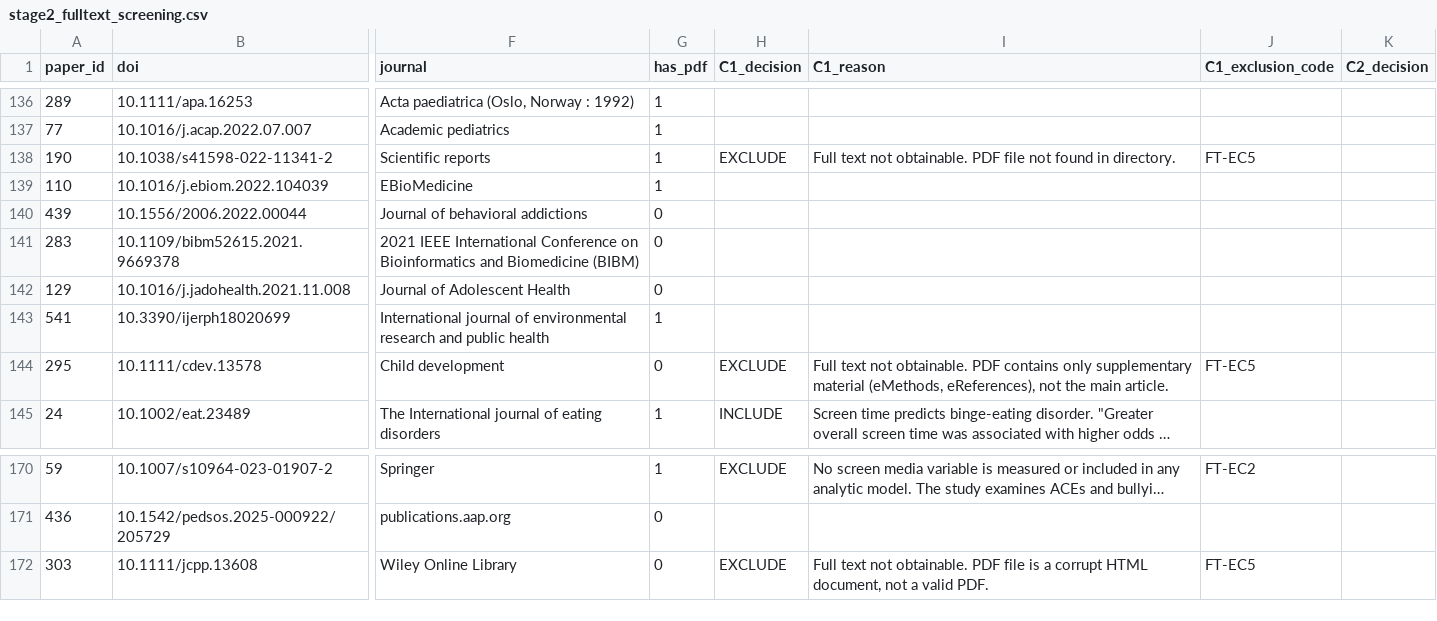
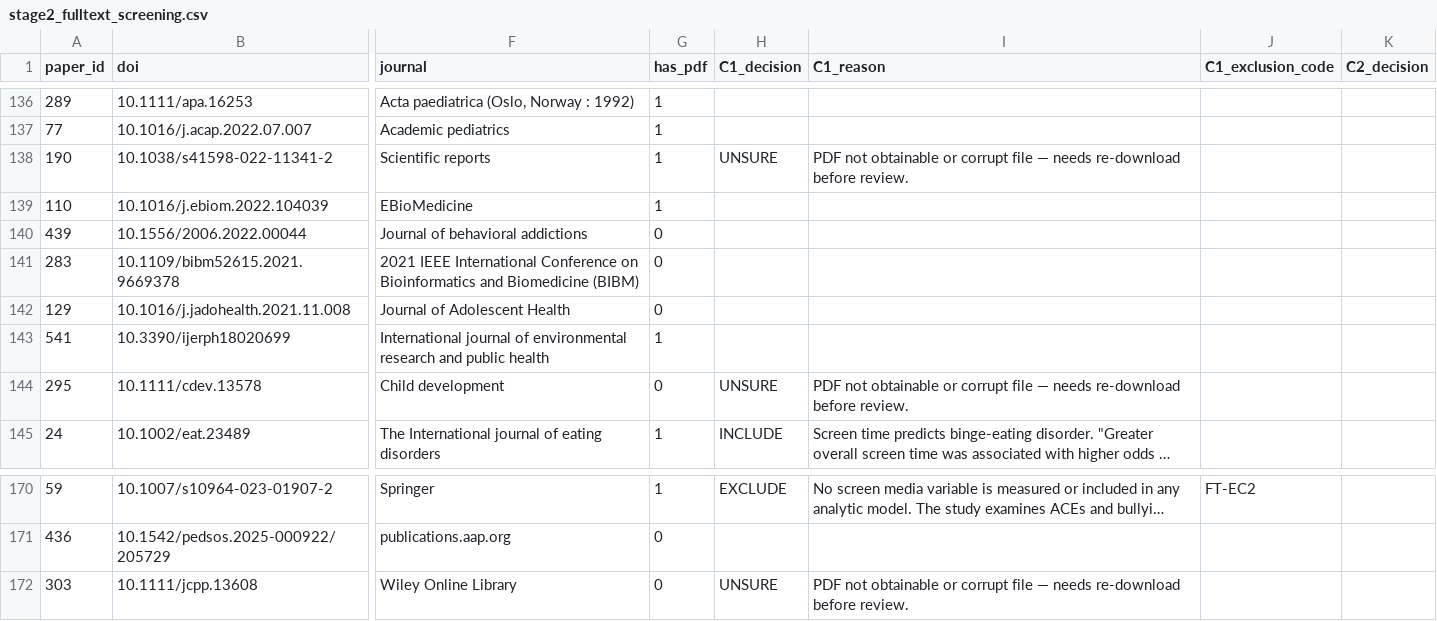
Before and after one commit to dzweben/ABCD-screen-media-review, a CSV file: screening/results/stage2_fulltext_screening.csv, drawn as a sheet; only a part is shown, gaps mark what is left out; long unchanged cells end in …; the diff covers the shown part only; the diff names each change by its address in the sheet, - before the commit and + after, or states it on an @@ line.

```diff
--- a/screening/results/stage2_fulltext_screening.csv
+++ b/screening/results/stage2_fulltext_screening.csv
-H138 (C1_decision): EXCLUDE
+H138 (C1_decision): UNSURE
-I138 (C1_reason): Full text not obtainable. PDF file not found in directory.
+I138 (C1_reason): PDF not obtainable or corrupt file — needs re-download before review.
-J138 (C1_exclusion_code): FT-EC5
+J138 (C1_exclusion_code): (empty)
-H144 (C1_decision): EXCLUDE
+H144 (C1_decision): UNSURE
-I144 (C1_reason): Full text not obtainable. PDF contains only supplementary material (eMethods, eReferences), not the main article.
+I144 (C1_reason): PDF not obtainable or corrupt file — needs re-download before review.
-J144 (C1_exclusion_code): FT-EC5
+J144 (C1_exclusion_code): (empty)
-H172 (C1_decision): EXCLUDE
+H172 (C1_decision): UNSURE
-I172 (C1_reason): Full text not obtainable. PDF file is a corrupt HTML document, not a valid PDF.
+I172 (C1_reason): PDF not obtainable or corrupt file — needs re-download before review.
-J172 (C1_exclusion_code): FT-EC5
+J172 (C1_exclusion_code): (empty)
```
Also changed, not shown: 45 edited cells elsewhere in this file, 1 other file.
